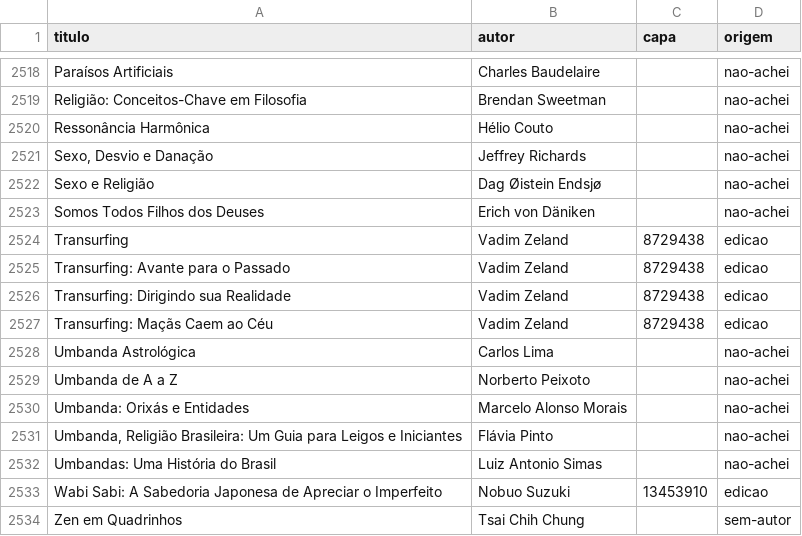
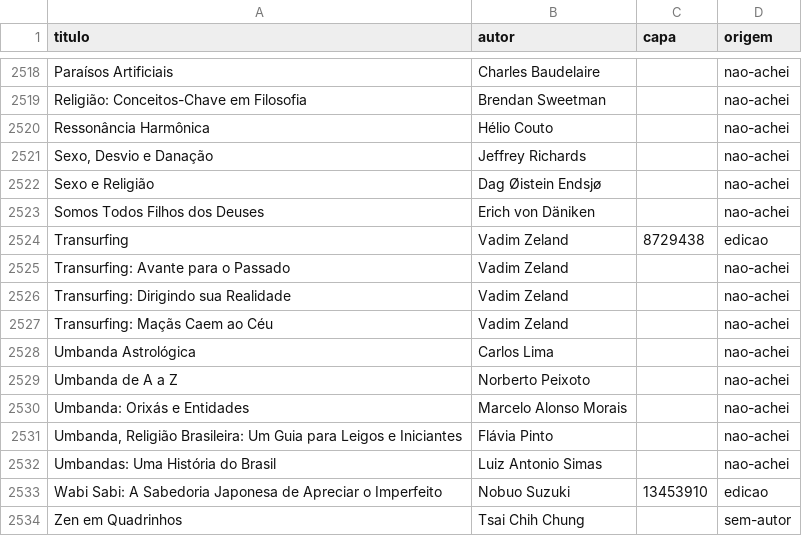
Before and after one commit to LucasRangel89/biblioteca, a TSV file: catalogo/capas.tsv, drawn as a sheet; only a part is shown, gaps mark what is left out.

Commit message:
Capas: nenhuma capa repetida, amostra das imagens e lista para o painel
- Uma edição com o nome só da série casava com todos os volumes ("Transurfing: …"). Quando a mesma capa
  cai em mais de um livro, ela agora sai dos que têm subtítulo — na busca e, para o que já estava
  guardado, com `--arrumar`. Três linhas do capas.tsv mudaram por isso; ficaram 762 capas.
- `--testar N` pede N das capas guardadas e confere se abrem como imagem (e se uma capa que não existe
  responde "não encontrada", que é do que o painel depende para mostrar o desenho no lugar).
  O serviço "Buscar capas" passa a rodar essa conferência no fim de cada busca.
- Linha `manual` nunca é procurada de novo; `manual` sem número quer dizer "sem capa, por decisão".
  Na coluna da capa também vale o endereço https de uma imagem.
- `para_o_painel`: a lista de capas na ordem do catálogo, que o build embute no painel.
- tools/qa/busca_capas.py: a busca inteira testada sem internet (consulta, escolha da edição em português,
  retomada, falha de rede, capas repetidas, amostra).

Co-authored-by: arena-agent <297053741+arena-agent@users.noreply.github.com>

```diff
--- a/catalogo/capas.tsv
+++ b/catalogo/capas.tsv
@@ -2524,5 +2524,5 @@ Somos Todos Filhos dos Deuses	Erich von Däniken		nao-achei
 Transurfing	Vadim Zeland	8729438	edicao
-Transurfing: Avante para o Passado	Vadim Zeland	8729438	edicao
-Transurfing: Dirigindo sua Realidade	Vadim Zeland	8729438	edicao
-Transurfing: Maçãs Caem ao Céu	Vadim Zeland	8729438	edicao
+Transurfing: Avante para o Passado	Vadim Zeland		nao-achei
+Transurfing: Dirigindo sua Realidade	Vadim Zeland		nao-achei
+Transurfing: Maçãs Caem ao Céu	Vadim Zeland		nao-achei
 Umbanda Astrológica	Carlos Lima		nao-achei
```
Also changed, not shown: 3 other files.
